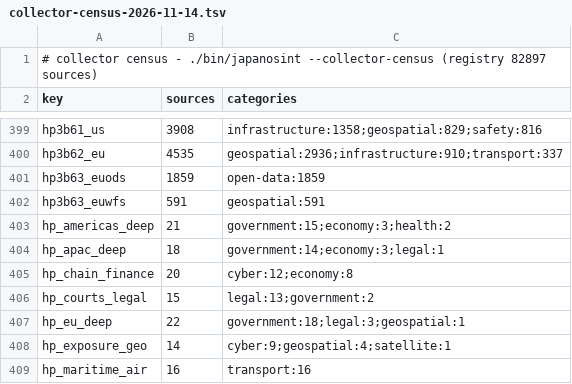
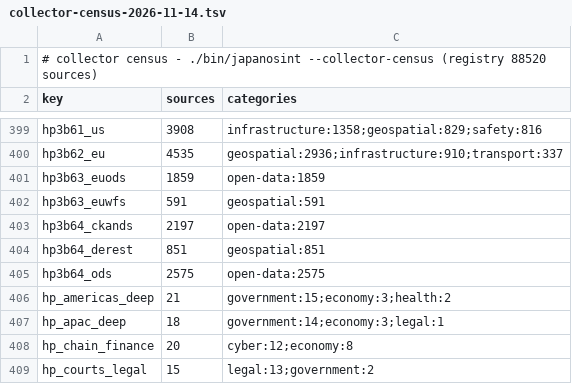
Before and after one commit to rayanchl/JapanOSINT, a TSV file: docs/source-pages-revamp/collector-census-2026-11-14.tsv, drawn as a sheet; only a part is shown, gaps mark what is left out; the shorter side is filled out with more unchanged rows.

```diff
--- a/docs/source-pages-revamp/collector-census-2026-11-14.tsv
+++ b/docs/source-pages-revamp/collector-census-2026-11-14.tsv
@@ -1,2 +1,2 @@
-# collector census - ./bin/japanosint --collector-census (registry 82897 sources)
+# collector census - ./bin/japanosint --collector-census (registry 88520 sources)
 key	sources	categories
@@ -402,2 +402,5 @@ hp3b63_euods	1859	open-data:1859
 hp3b63_euwfs	591	geospatial:591
+hp3b64_ckands	2197	open-data:2197
+hp3b64_derest	851	geospatial:851
+hp3b64_ods	2575	open-data:2575
 hp_americas_deep	21	government:15;economy:3;health:2
```
Also changed, not shown: 12 other files.
